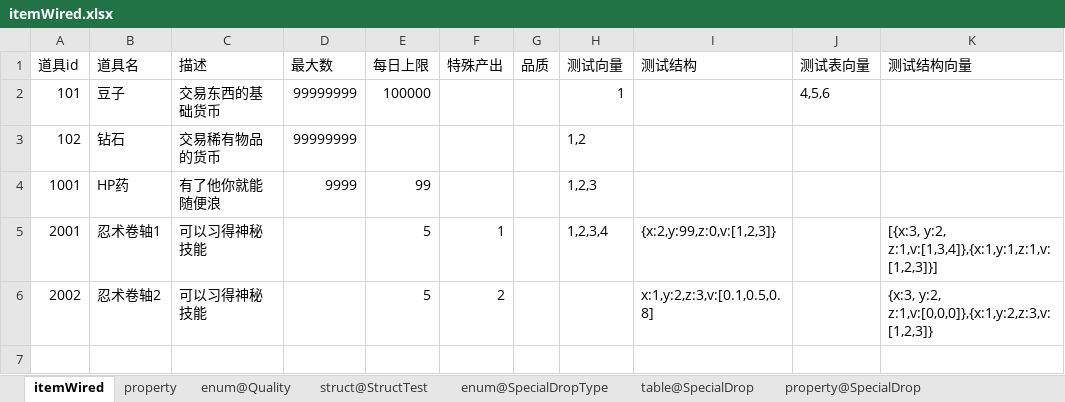
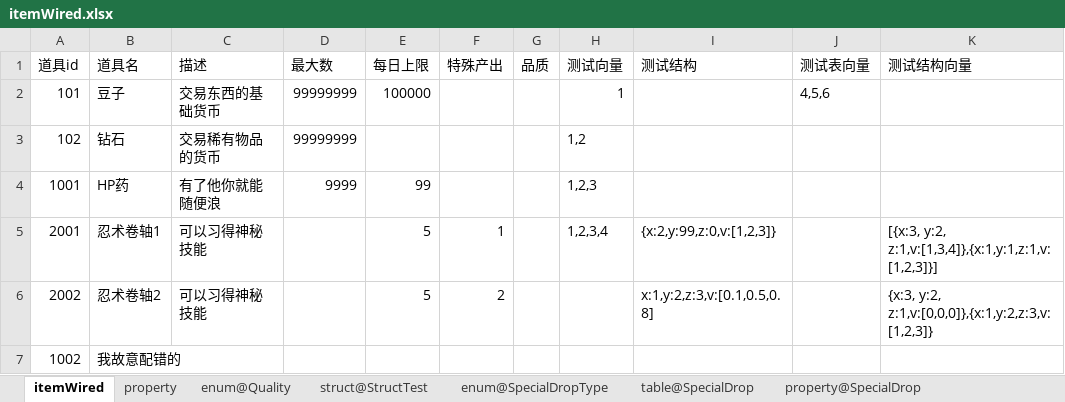
Before and after one commit to tadazly/xlsx-fbs, an Excel workbook: example/batchConvert/策划表/itemWired.xlsx, sheet itemWired, drawn as a sheet; values as stored, in another font and other column widths than the file's, no borders; the diff names each change by its address in the sheet, - before the commit and + after, or states it on an @@ line.

```diff
--- a/example/batchConvert/策划表/itemWired.xlsx (sheet itemWired)
+++ b/example/batchConvert/策划表/itemWired.xlsx (sheet itemWired)
+row 7: 1002 | 我故意配错的
```
Also changed, not shown: sheet property, example/batchConvert/$tables.xlsx, 5 other files.
